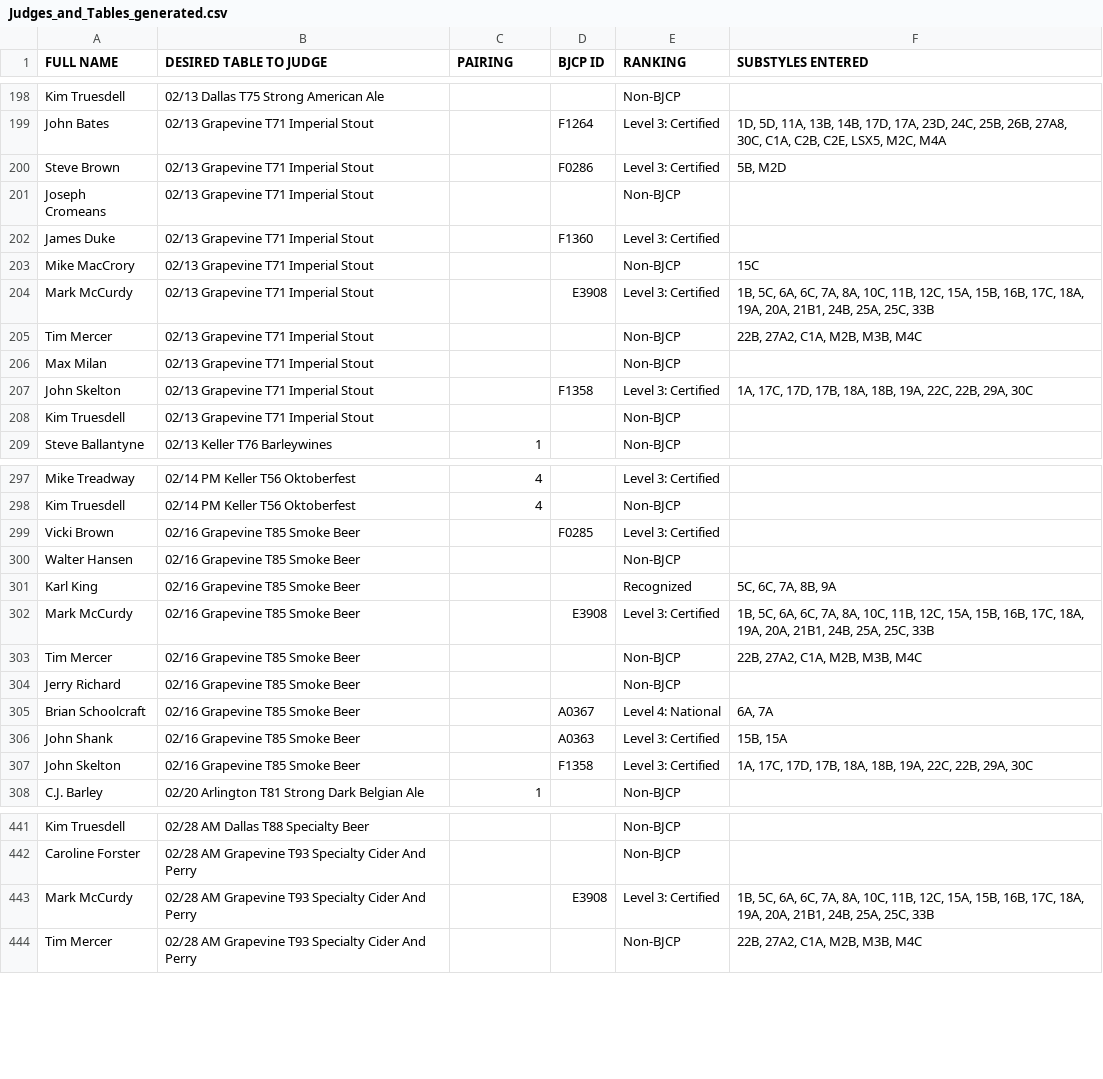
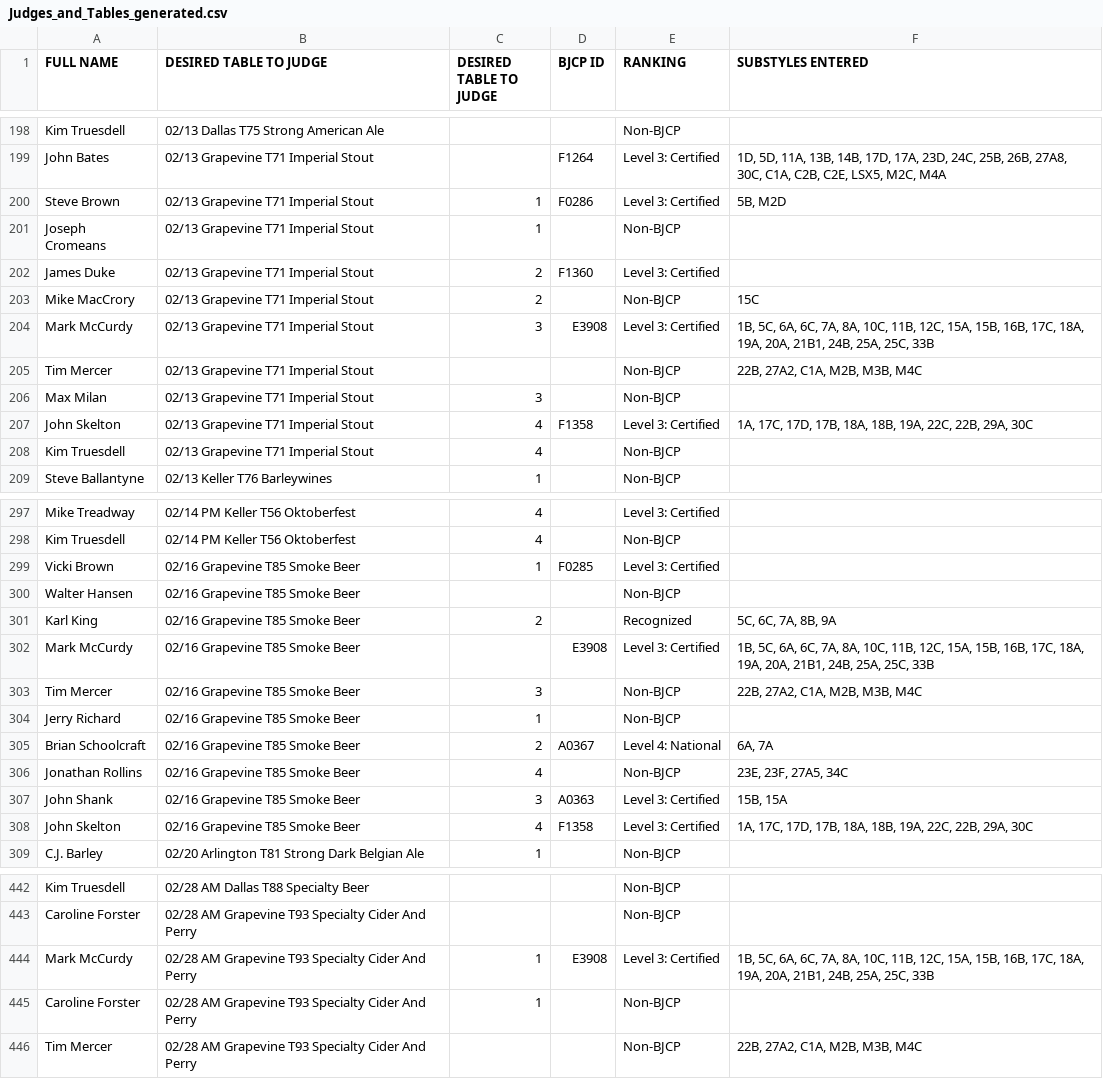
Before and after one commit to bforrest/BBO-Judging-2026, a CSV file: Judges_and_Tables_generated.csv, drawn as a sheet; only a part is shown, gaps mark what is left out; the diff covers the shown part only.

Commit message:
decipher the Grapevine pairs as best I can

```diff
--- a/Judges_and_Tables_generated.csv
+++ b/Judges_and_Tables_generated.csv
@@ -1 +1 @@
-FULL NAME,DESIRED TABLE TO JUDGE,PAIRING,BJCP ID,RANKING,SUBSTYLES ENTERED
+FULL NAME,DESIRED TABLE TO JUDGE,DESIRED TABLE TO JUDGE,BJCP ID,RANKING,SUBSTYLES ENTERED
@@ -199,11 +199,11 @@ Kim Truesdell,02/13 Dallas T75 Strong American Ale,,,Non-BJCP,
 John Bates,02/13 Grapevine T71 Imperial Stout,,F1264,Level 3: Certified,"1D, 5D, 11A, 13B, 14B, 17D, 17A, 23D, 24C, 25B, 26B, 27A8, 30C, C1A, C2B, C2E, LSX5, M2C, M4A"
-Steve Brown,02/13 Grapevine T71 Imperial Stout,,F0286,Level 3: Certified,"5B, M2D"
-Joseph Cromeans,02/13 Grapevine T71 Imperial Stout,,,Non-BJCP,
-James Duke,02/13 Grapevine T71 Imperial Stout,,F1360,Level 3: Certified,
-Mike MacCrory,02/13 Grapevine T71 Imperial Stout,,,Non-BJCP,15C
-Mark McCurdy,02/13 Grapevine T71 Imperial Stout,,E3908,Level 3: Certified,"1B, 5C, 6A, 6C, 7A, 8A, 10C, 11B, 12C, 15A, 15B, 16B, 17C, 18A, 19A, 20A, 21B1, 24B, 25A, 25C, 33B"
+Steve Brown,02/13 Grapevine T71 Imperial Stout,1,F0286,Level 3: Certified,"5B, M2D"
+Joseph Cromeans,02/13 Grapevine T71 Imperial Stout,1,,Non-BJCP,
+James Duke,02/13 Grapevine T71 Imperial Stout,2,F1360,Level 3: Certified,
+Mike MacCrory,02/13 Grapevine T71 Imperial Stout,2,,Non-BJCP,15C
+Mark McCurdy,02/13 Grapevine T71 Imperial Stout,3,E3908,Level 3: Certified,"1B, 5C, 6A, 6C, 7A, 8A, 10C, 11B, 12C, 15A, 15B, 16B, 17C, 18A, 19A, 20A, 21B1, 24B, 25A, 25C, 33B"
 Tim Mercer,02/13 Grapevine T71 Imperial Stout,,,Non-BJCP,"22B, 27A2, C1A, M2B, M3B, M4C"
-Max Milan,02/13 Grapevine T71 Imperial Stout,,,Non-BJCP,
-John Skelton,02/13 Grapevine T71 Imperial Stout,,F1358,Level 3: Certified,"1A, 17C, 17D, 17B, 18A, 18B, 19A, 22C, 22B, 29A, 30C"
-Kim Truesdell,02/13 Grapevine T71 Imperial Stout,,,Non-BJCP,
+Max Milan,02/13 Grapevine T71 Imperial Stout,3,,Non-BJCP,
+John Skelton,02/13 Grapevine T71 Imperial Stout,4,F1358,Level 3: Certified,"1A, 17C, 17D, 17B, 18A, 18B, 19A, 22C, 22B, 29A, 30C"
+Kim Truesdell,02/13 Grapevine T71 Imperial Stout,4,,Non-BJCP,
 Steve Ballantyne,02/13 Keller T76 Barleywines,1,,Non-BJCP,
@@ -298,11 +298,12 @@ Mike Treadway,02/14 PM Keller T56 Oktoberfest,4,,Level 3: Certified,
 Kim Truesdell,02/14 PM Keller T56 Oktoberfest,4,,Non-BJCP,
-Vicki Brown,02/16 Grapevine T85 Smoke Beer,,F0285,Level 3: Certified,
+Vicki Brown,02/16 Grapevine T85 Smoke Beer,1,F0285,Level 3: Certified,
 Walter Hansen,02/16 Grapevine T85 Smoke Beer,,,Non-BJCP,
-Karl King,02/16 Grapevine T85 Smoke Beer,,,Recognized,"5C, 6C, 7A, 8B, 9A"
+Karl King,02/16 Grapevine T85 Smoke Beer,2,,Recognized,"5C, 6C, 7A, 8B, 9A"
 Mark McCurdy,02/16 Grapevine T85 Smoke Beer,,E3908,Level 3: Certified,"1B, 5C, 6A, 6C, 7A, 8A, 10C, 11B, 12C, 15A, 15B, 16B, 17C, 18A, 19A, 20A, 21B1, 24B, 25A, 25C, 33B"
-Tim Mercer,02/16 Grapevine T85 Smoke Beer,,,Non-BJCP,"22B, 27A2, C1A, M2B, M3B, M4C"
-Jerry Richard,02/16 Grapevine T85 Smoke Beer,,,Non-BJCP,
-Brian Schoolcraft,02/16 Grapevine T85 Smoke Beer,,A0367,Level 4: National,"6A, 7A"
-John Shank,02/16 Grapevine T85 Smoke Beer,,A0363,Level 3: Certified,"15B, 15A"
-John Skelton,02/16 Grapevine T85 Smoke Beer,,F1358,Level 3: Certified,"1A, 17C, 17D, 17B, 18A, 18B, 19A, 22C, 22B, 29A, 30C"
+Tim Mercer,02/16 Grapevine T85 Smoke Beer,3,,Non-BJCP,"22B, 27A2, C1A, M2B, M3B, M4C"
+Jerry Richard,02/16 Grapevine T85 Smoke Beer,1,,Non-BJCP,
+Brian Schoolcraft,02/16 Grapevine T85 Smoke Beer,2,A0367,Level 4: National,"6A, 7A"
+Jonathan Rollins,02/16 Grapevine T85 Smoke Beer,4,,Non-BJCP,"23E, 23F, 27A5, 34C"
+John Shank,02/16 Grapevine T85 Smoke Beer,3,A0363,Level 3: Certified,"15B, 15A"
+John Skelton,02/16 Grapevine T85 Smoke Beer,4,F1358,Level 3: Certified,"1A, 17C, 17D, 17B, 18A, 18B, 19A, 22C, 22B, 29A, 30C"
 C.J. Barley,02/20 Arlington T81 Strong Dark Belgian Ale,1,,Non-BJCP,
@@ -442,3 +443,4 @@ Kim Truesdell,02/28 AM Dallas T88 Specialty Beer,,,Non-BJCP,
 Caroline Forster,02/28 AM Grapevine T93 Specialty Cider And Perry,,,Non-BJCP,
-Mark McCurdy,02/28 AM Grapevine T93 Specialty Cider And Perry,,E3908,Level 3: Certified,"1B, 5C, 6A, 6C, 7A, 8A, 10C, 11B, 12C, 15A, 15B, 16B, 17C, 18A, 19A, 20A, 21B1, 24B, 25A, 25C, 33B"
+Mark McCurdy,02/28 AM Grapevine T93 Specialty Cider And Perry,1,E3908,Level 3: Certified,"1B, 5C, 6A, 6C, 7A, 8A, 10C, 11B, 12C, 15A, 15B, 16B, 17C, 18A, 19A, 20A, 21B1, 24B, 25A, 25C, 33B"
+Caroline Forster,02/28 AM Grapevine T93 Specialty Cider And Perry,1,,Non-BJCP,
 Tim Mercer,02/28 AM Grapevine T93 Specialty Cider And Perry,,,Non-BJCP,"22B, 27A2, C1A, M2B, M3B, M4C"
```
Also changed, not shown: 44 edited cells elsewhere in this file.
